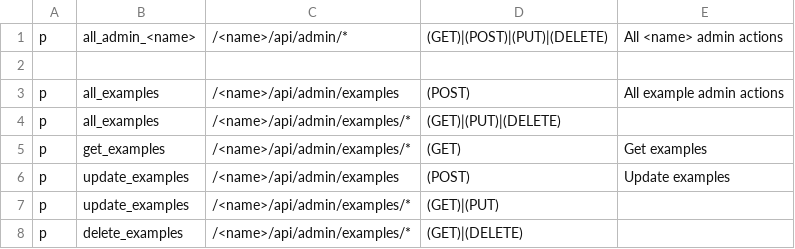
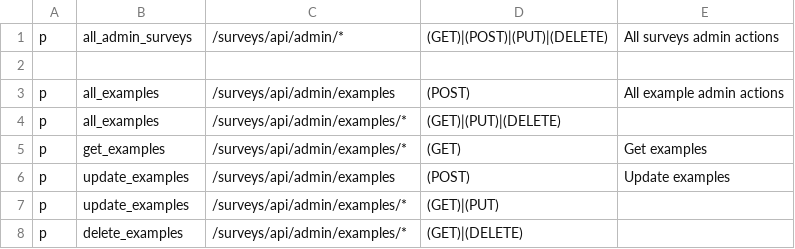
Before and after one commit to rokwire/surveys-building-block, a CSV file: driver/web/admin_permission_policy.csv, drawn as a sheet.

```diff
--- a/driver/web/admin_permission_policy.csv
+++ b/driver/web/admin_permission_policy.csv
@@ -1,8 +1,8 @@
-p, all_admin_<name>, /<name>/api/admin/*, (GET)|(POST)|(PUT)|(DELETE), All <name> admin actions
+p, all_admin_surveys, /surveys/api/admin/*, (GET)|(POST)|(PUT)|(DELETE), All surveys admin actions
 
-p, all_examples, /<name>/api/admin/examples, (POST), All example admin actions
-p, all_examples, /<name>/api/admin/examples/*, (GET)|(PUT)|(DELETE),
-p, get_examples, /<name>/api/admin/examples/*, (GET), Get examples
-p, update_examples, /<name>/api/admin/examples, (POST), Update examples
-p, update_examples, /<name>/api/admin/examples/*, (GET)|(PUT),
-p, delete_examples, /<name>/api/admin/examples/*, (GET)|(DELETE),
+p, all_examples, /surveys/api/admin/examples, (POST), All example admin actions
+p, all_examples, /surveys/api/admin/examples/*, (GET)|(PUT)|(DELETE),
+p, get_examples, /surveys/api/admin/examples/*, (GET), Get examples
+p, update_examples, /surveys/api/admin/examples, (POST), Update examples
+p, update_examples, /surveys/api/admin/examples/*, (GET)|(PUT),
+p, delete_examples, /surveys/api/admin/examples/*, (GET)|(DELETE),
```
Also changed, not shown: driver/web/system_permission_policy.csv, 42 other files.
